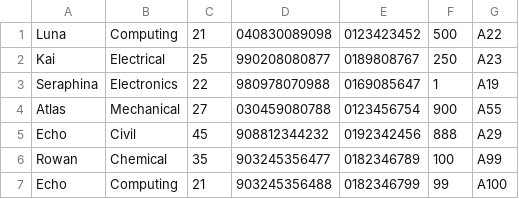
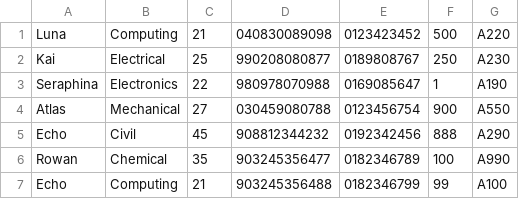
Before and after one commit to jjn7702/SECJ2013-DSA, a CSV file: Submission/sec04/Agent P/ass1/cand.csv, drawn as a sheet.

```diff
--- a/Submission/sec04/Agent P/ass1/cand.csv
+++ b/Submission/sec04/Agent P/ass1/cand.csv
@@ -1,7 +1,7 @@
-Luna,Computing,21,040830089098,0123423452,500,A22
-Kai,Electrical,25,990208080877,0189808767,250,A23
-Seraphina,Electronics,22,980978070988,0169085647,1,A19
-Atlas,Mechanical,27,030459080788,0123456754,900,A55
-Echo,Civil,45,908812344232,0192342456,888,A29
-Rowan,Chemical,35,903245356477,0182346789,100,A99
+Luna,Computing,21,040830089098,0123423452,500,A220
+Kai,Electrical,25,990208080877,0189808767,250,A230
+Seraphina,Electronics,22,980978070988,0169085647,1,A190
+Atlas,Mechanical,27,030459080788,0123456754,900,A550
+Echo,Civil,45,908812344232,0192342456,888,A290
+Rowan,Chemical,35,903245356477,0182346789,100,A990
 Echo,Computing,21,903245356488,0182346799,99,A100
```
Also changed, not shown: 1 other file.
